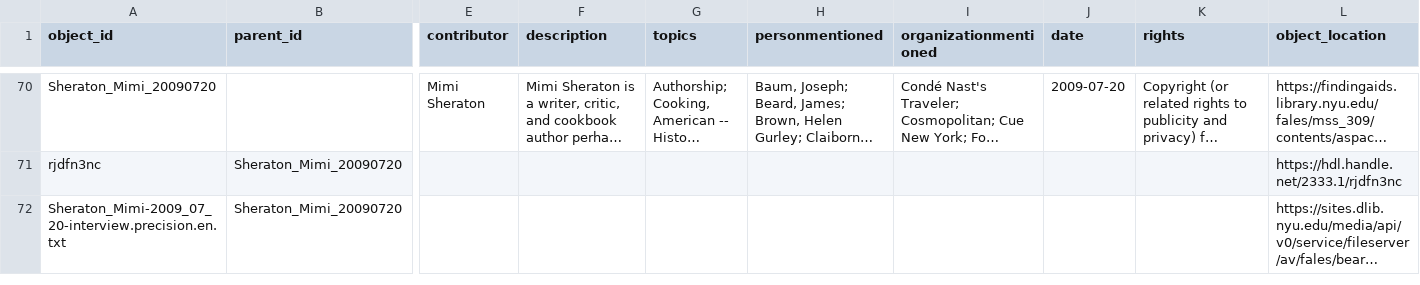
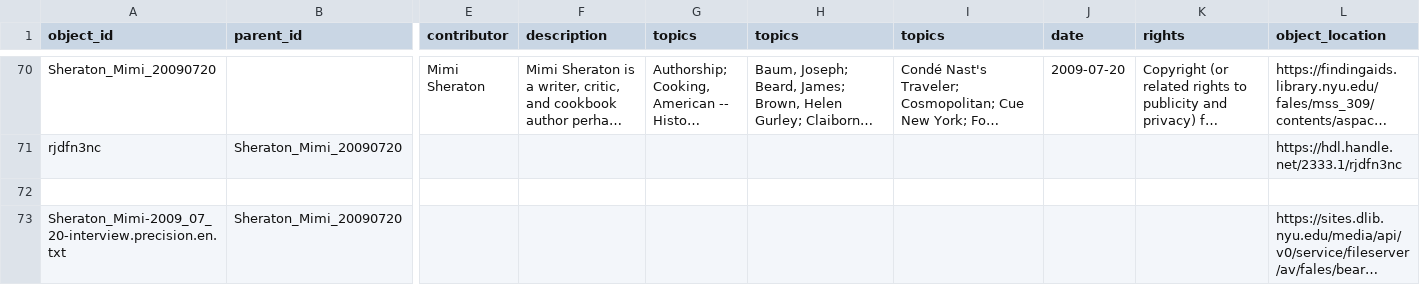
Before and after one commit to info663-fa25/alice_sandbox, a CSV file: _data/crosswalk.csv, drawn as a sheet; only a part is shown, gaps mark what is left out; long unchanged cells end in …; rows hold the shown columns only; the diff names each change by its address in the sheet, - before the commit and + after, or states it on an @@ line.

Commit message:
Update crosswalk.csv

```diff
--- a/_data/crosswalk.csv
+++ b/_data/crosswalk.csv
-H1: personmentioned
+H1: topics
-I1: organizationmentioned
+I1: topics
+row 72: (empty)
```
